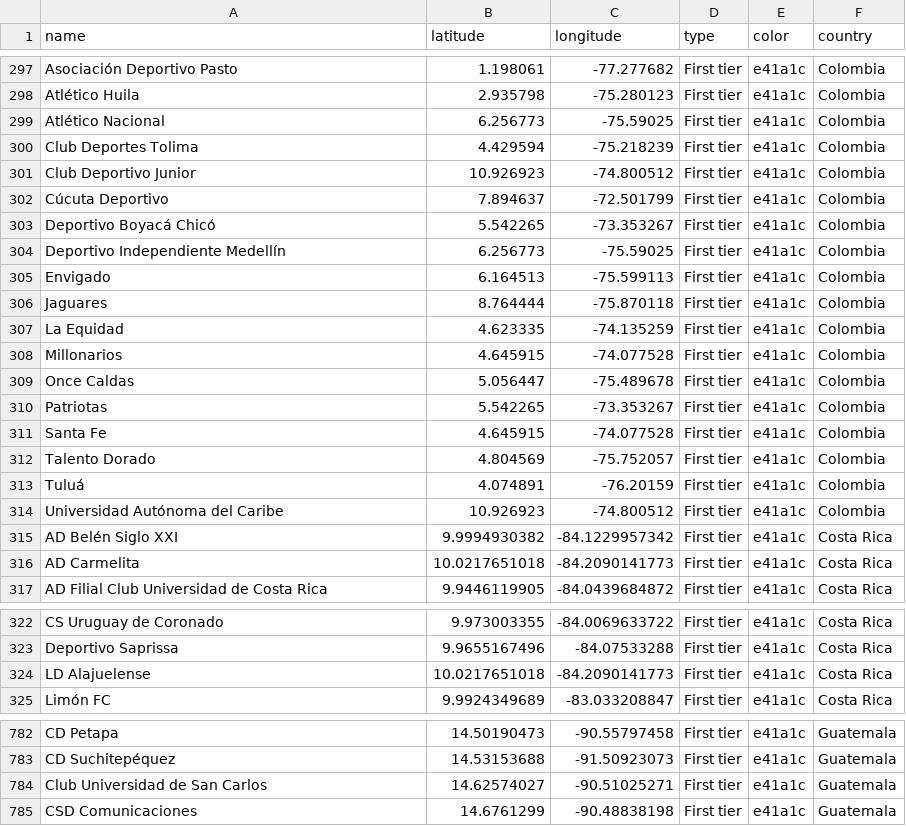
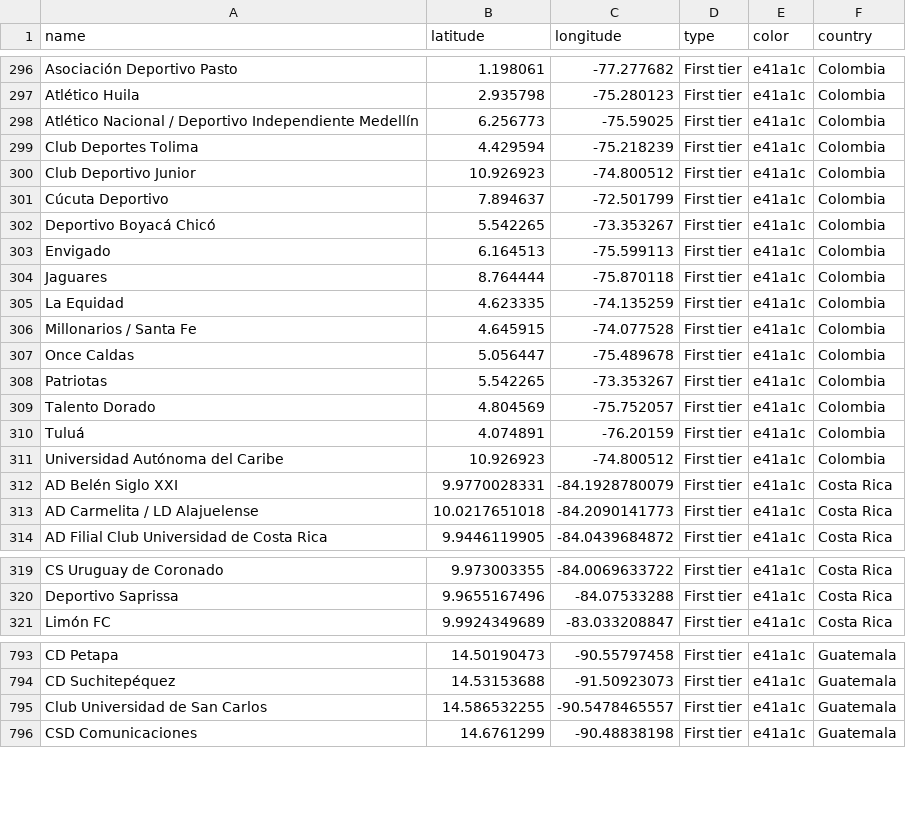
Before and after one commit to guushoekman/local-football-team, a CSV file: input.csv, drawn as a sheet; only a part is shown, gaps mark what is left out; the diff covers the shown part only.

```diff
--- a/input.csv
+++ b/input.csv
@@ -298,3 +297,3 @@ Asociación Deportivo Pasto,1.198061,-77.277682,First tier,e41a1c,Colombia
 Atlético Huila,2.935798,-75.280123,First tier,e41a1c,Colombia
-Atlético Nacional,6.256773,-75.59025,First tier,e41a1c,Colombia
+Atlético Nacional / Deportivo Independiente Medellín,6.256773,-75.59025,First tier,e41a1c,Colombia
 Club Deportes Tolima,4.429594,-75.218239,First tier,e41a1c,Colombia
@@ -303,3 +302,2 @@ Cúcuta Deportivo,7.894637,-72.501799,First tier,e41a1c,Colombia
 Deportivo Boyacá Chicó,5.542265,-73.353267,First tier,e41a1c,Colombia
-Deportivo Independiente Medellín,6.256773,-75.59025,First tier,e41a1c,Colombia
 Envigado,6.164513,-75.599113,First tier,e41a1c,Colombia
@@ -307,6 +305,5 @@ Jaguares,8.764444,-75.870118,First tier,e41a1c,Colombia
 La Equidad,4.623335,-74.135259,First tier,e41a1c,Colombia
-Millonarios,4.645915,-74.077528,First tier,e41a1c,Colombia
+Millonarios / Santa Fe,4.645915,-74.077528,First tier,e41a1c,Colombia
 Once Caldas,5.056447,-75.489678,First tier,e41a1c,Colombia
 Patriotas,5.542265,-73.353267,First tier,e41a1c,Colombia
-Santa Fe,4.645915,-74.077528,First tier,e41a1c,Colombia
 Talento Dorado,4.804569,-75.752057,First tier,e41a1c,Colombia
@@ -314,4 +311,4 @@ Tuluá,4.074891,-76.20159,First tier,e41a1c,Colombia
 Universidad Autónoma del Caribe,10.926923,-74.800512,First tier,e41a1c,Colombia
-AD Belén Siglo XXI,9.9994930382,-84.1229957342,First tier,e41a1c,Costa Rica
-AD Carmelita,10.0217651018,-84.2090141773,First tier,e41a1c,Costa Rica
+AD Belén Siglo XXI,9.9770028331,-84.1928780079,First tier,e41a1c,Costa Rica
+AD Carmelita / LD Alajuelense,10.0217651018,-84.2090141773,First tier,e41a1c,Costa Rica
 AD Filial Club Universidad de Costa Rica,9.9446119905,-84.0439684872,First tier,e41a1c,Costa Rica
@@ -323,3 +320,2 @@ CS Uruguay de Coronado,9.973003355,-84.0069633722,First tier,e41a1c,Costa Rica
 Deportivo Saprissa,9.9655167496,-84.07533288,First tier,e41a1c,Costa Rica
-LD Alajuelense,10.0217651018,-84.2090141773,First tier,e41a1c,Costa Rica
 Limón FC,9.9924349689,-83.033208847,First tier,e41a1c,Costa Rica
@@ -783,3 +794,3 @@ CD Petapa,14.50190473,-90.55797458,First tier,e41a1c,Guatemala
 CD Suchitepéquez,14.53153688,-91.50923073,First tier,e41a1c,Guatemala
-Club Universidad de San Carlos,14.62574027,-90.51025271,First tier,e41a1c,Guatemala
+Club Universidad de San Carlos,14.586532255,-90.5478465557,First tier,e41a1c,Guatemala
 CSD Comunicaciones,14.6761299,-90.48838198,First tier,e41a1c,Guatemala
```
Also changed, not shown: 16 added rows, 2 removed rows and 7 edited cells elsewhere in this file, 3 other files.
